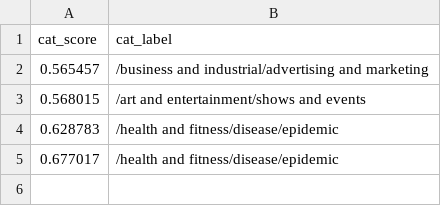
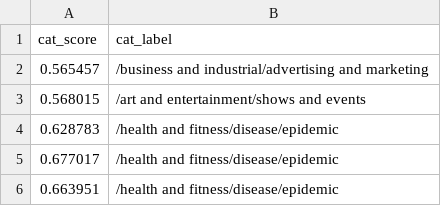
Before and after one commit to Zephyrs3/Sentiment_analysis, a CSV file: catop.csv, drawn as a sheet.

Commit message:
Updated

```diff
--- a/catop.csv
+++ b/catop.csv
@@ -5 +5,2 @@ cat_score,cat_label
 0.677017,/health and fitness/disease/epidemic
+0.663951,/health and fitness/disease/epidemic
```
